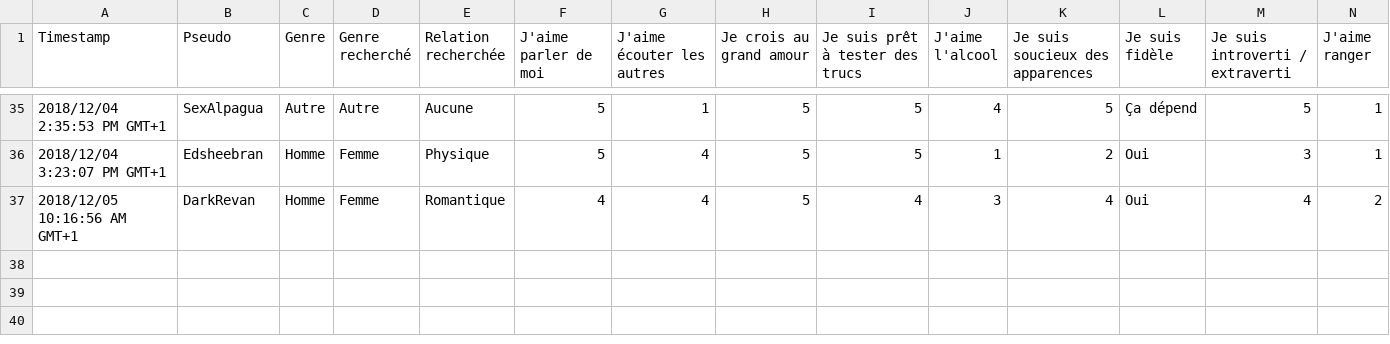
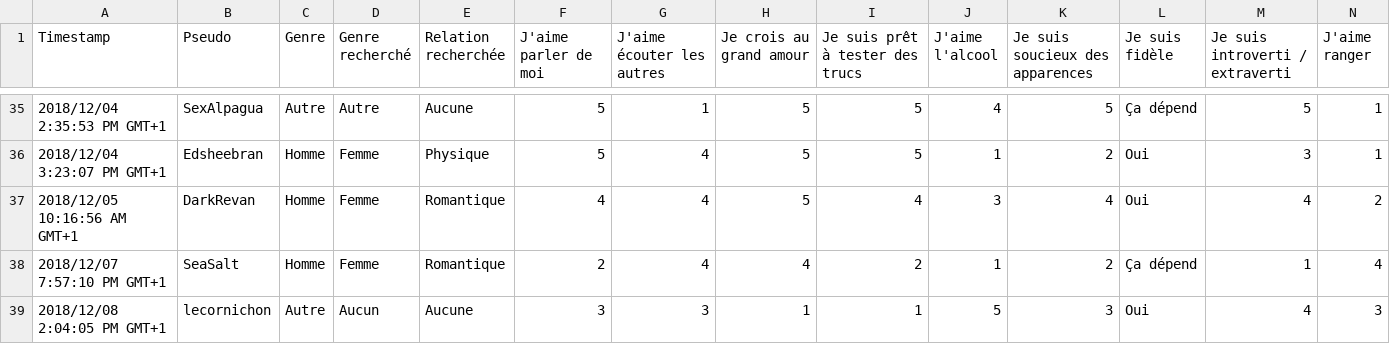
Before and after one commit to Safarte/Tindheureux, a CSV file: Tindeur.csv, drawn as a sheet; only a part is shown, gaps mark what is left out; rows hold the shown columns only; the diff names each change by its address in the sheet, - before the commit and + after, or states it on an @@ line.

```diff
--- a/Tindeur.csv
+++ b/Tindeur.csv
+row 38: 2018/12/07 7:57:10 PM GMT+1 | SeaSalt | Homme | Femme | Romantique | 2 | 4 | 4 | 2 | 1 | 2 | Ça dépend | 1 | 4
+row 39: 2018/12/08 2:04:05 PM GMT+1 | lecornichon | Autre | Aucun | Aucune | 3 | 3 | 1 | 1 | 5 | 3 | Oui | 4 | 3
```
Also changed, not shown: 1 other file.
